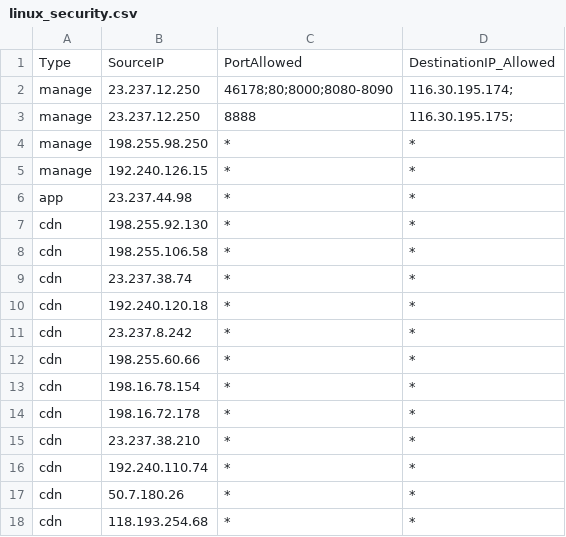
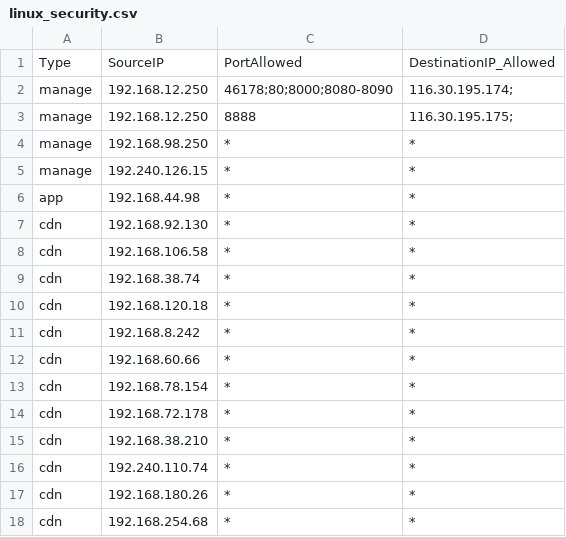
Before and after one commit to Yikez978/linux-security, a CSV file: linux_security.csv, drawn as a sheet.

Commit message:
update csv file

```diff
--- a/linux_security.csv
+++ b/linux_security.csv
@@ -1,18 +1,18 @@
 Type,SourceIP,PortAllowed,DestinationIP_Allowed
-manage,23.237.12.250,46178;80;8000;8080-8090,116.30.195.174;
-manage,23.237.12.250,8888,116.30.195.175;
-manage,198.255.98.250,*,*
+manage,192.168.12.250,46178;80;8000;8080-8090,116.30.195.174;
+manage,192.168.12.250,8888,116.30.195.175;
+manage,192.168.98.250,*,*
 manage,192.240.126.15,*,*
-app,23.237.44.98,*,*
-cdn,198.255.92.130,*,*
-cdn,198.255.106.58,*,*
-cdn,23.237.38.74,*,*
-cdn,192.240.120.18,*,*
-cdn,23.237.8.242,*,*
-cdn,198.255.60.66,*,*
-cdn,198.16.78.154,*,*
-cdn,198.16.72.178,*,*
-cdn,23.237.38.210,*,*
+app,192.168.44.98,*,*
+cdn,192.168.92.130,*,*
+cdn,192.168.106.58,*,*
+cdn,192.168.38.74,*,*
+cdn,192.168.120.18,*,*
+cdn,192.168.8.242,*,*
+cdn,192.168.60.66,*,*
+cdn,192.168.78.154,*,*
+cdn,192.168.72.178,*,*
+cdn,192.168.38.210,*,*
 cdn,192.240.110.74,*,*
-cdn,50.7.180.26,*,*
-cdn,118.193.254.68,*,*
+cdn,192.168.180.26,*,*
+cdn,192.168.254.68,*,*
```
